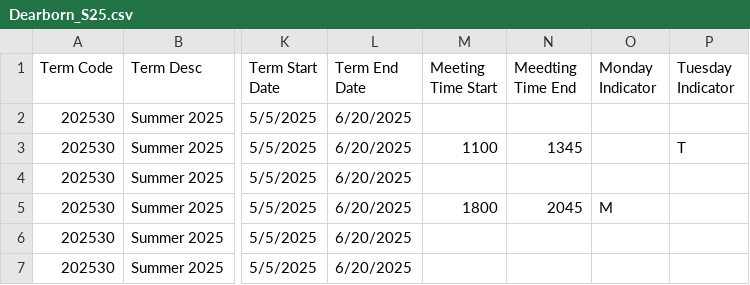
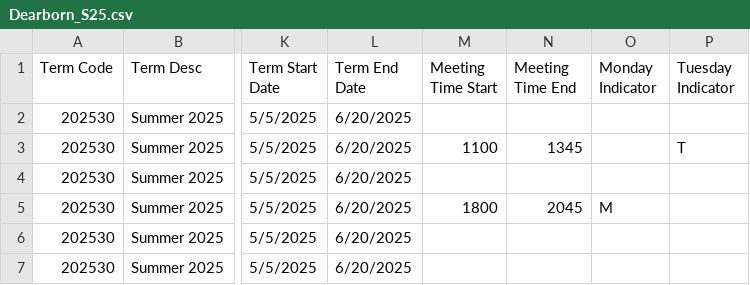
Before and after one commit to umsi-amadaman/LEOcourseschedules, a CSV file: SS25/Dearborn_S25.csv, drawn as a sheet; only a part is shown, gaps mark what is left out; the diff names each change by its address in the sheet, - before the commit and + after, or states it on an @@ line.

Commit message:
Update Dearborn_S25.csv

```diff
--- a/SS25/Dearborn_S25.csv
+++ b/SS25/Dearborn_S25.csv
-N1: Meedting Time End
+N1: Meeting Time End
```
